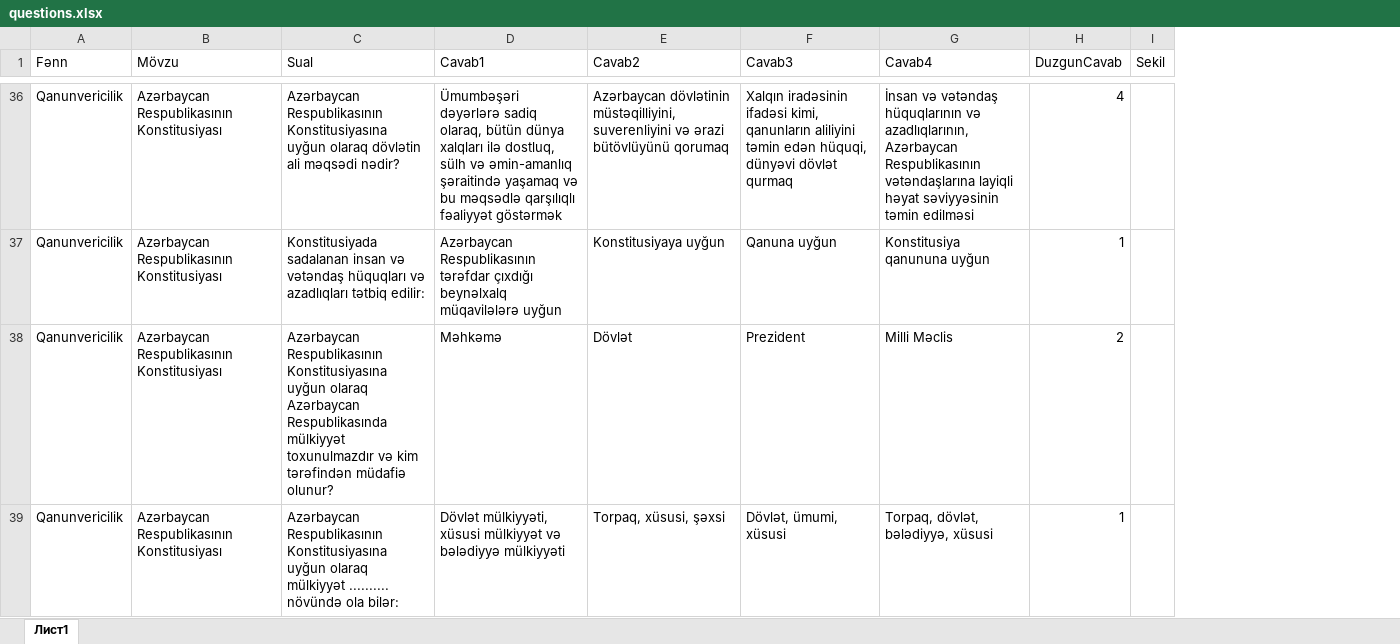
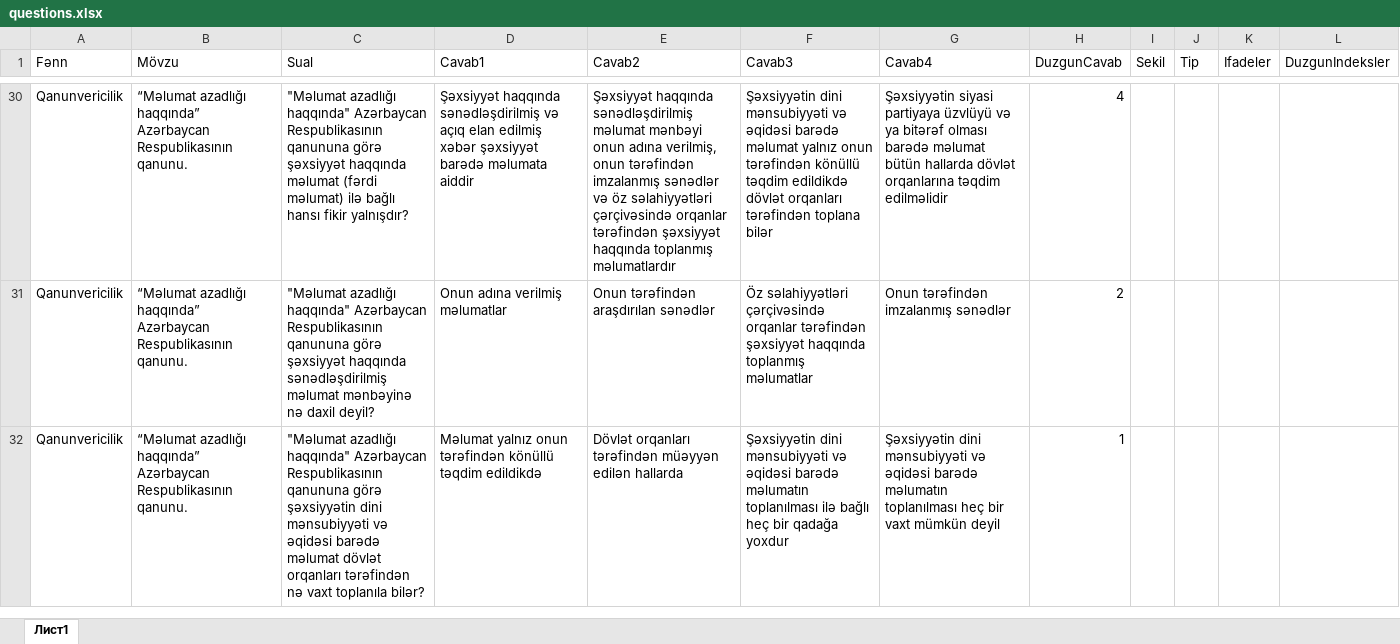
Before and after one commit to GGdev-pixel/aheng_app, an Excel workbook: questions.xlsx, sheet Лист1, drawn as a sheet; only a part is shown, gaps mark what is left out; values as stored, in another font and other column widths than the file's, no borders; removed rows and columns are numbered as before the commit, all else as after; the diff covers the shown part only; the diff names each change by its address in the sheet, - before the commit and + after, or states it on an @@ line.

```diff
--- a/questions.xlsx (sheet Лист1)
+++ b/questions.xlsx (sheet Лист1)
+column J (Tip), empty
+column K (Ifadeler), empty
+column L (DuzgunIndeksler), empty
-B30 (Mövzu): Azərbaycan Respublikasının Konstitusiyası
+B30 (Mövzu): “Məlumat azadlığı haqqında” Azərbaycan Respublikasının qanunu.
-C30 (Sual): Azərbaycan Respublikasının Konstitusiyasına uyğun olaraq dövlətin ali məqsədi nədir?
+C30 (Sual): "Məlumat azadlığı haqqında" Azərbaycan Respublikasının qanununa görə şəxsiyyət haqqında məlumat (fərdi məlumat) ilə bağlı hansı fikir yalnışdır?
-D30 (Cavab1): Ümumbəşəri dəyərlərə sadiq olaraq, bütün dünya xalqları ilə dostluq, sülh və əmin-amanlıq şəraitində yaşamaq və bu məqsədlə qarşılıqlı fəaliyyət göstərmək
+D30 (Cavab1): Şəxsiyyət haqqında sənədləşdirilmiş və açıq elan edilmiş xəbər şəxsiyyət barədə məlumata aiddir
-E30 (Cavab2): Azərbaycan dövlətinin müstəqilliyini, suverenliyini və ərazi bütövlüyünü qorumaq
+E30 (Cavab2): Şəxsiyyət haqqında sənədləşdirilmiş məlumat mənbəyi onun adına verilmiş, onun tərəfindən imzalanmış sənədlər və öz səlahiyyətləri çərçivəsində orqanlar tərəfindən şəxsiyyət haqqında toplanmış məlumatlardır
-F30 (Cavab3): Xalqın iradəsinin ifadəsi kimi, qanunların aliliyini təmin edən hüquqi, dünyəvi dövlət qurmaq
+F30 (Cavab3): Şəxsiyyətin dini mənsubiyyəti və əqidəsi barədə məlumat yalnız onun tərəfindən könüllü təqdim edildikdə dövlət orqanları tərəfindən toplana bilər
-G30 (Cavab4): İnsan və vətəndaş hüquqlarının və azadlıqlarının, Azərbaycan Respublikasının vətəndaşlarına layiqli həyat səviyyəsinin təmin edilməsi
+G30 (Cavab4): Şəxsiyyətin siyasi partiyaya üzvlüyü və ya bitərəf olması barədə məlumat bütün hallarda dövlət orqanlarına təqdim edilməlidir
-row 37: Qanunvericilik | Azərbaycan Respublikasının Konstitusiyası | Konstitusiyada sadalanan insan və vətəndaş hüquqları və azadlıqları tətbiq edilir: | Azərbaycan Respublikasının tərəfdar çıxdığı beynəlxalq müqavilələrə uyğun | Konstitusiyaya uyğun | Qanuna uyğun | Konstitusiya qanununa uyğun | 1
-B31:B32 (Mövzu): Azərbaycan Respublikasının Konstitusiyası
+B31:B32 (Mövzu): “Məlumat azadlığı haqqında” Azərbaycan Respublikasının qanunu.
-C31 (Sual): Azərbaycan Respublikasının Konstitusiyasına uyğun olaraq Azərbaycan Respublikasında mülkiyyət toxunulmazdır və kim tərəfindən müdafiə olunur?
+C31 (Sual): "Məlumat azadlığı haqqında" Azərbaycan Respublikasının qanununa görə şəxsiyyət haqqında sənədləşdirilmiş məlumat mənbəyinə nə daxil deyil?
-D31 (Cavab1): Məhkəmə
+D31 (Cavab1): Onun adına verilmiş məlumatlar
-E31 (Cavab2): Dövlət
+E31 (Cavab2): Onun tərəfindən araşdırılan sənədlər
-F31 (Cavab3): Prezident
+F31 (Cavab3): Öz səlahiyyətləri çərçivəsində orqanlar tərəfindən şəxsiyyət haqqında toplanmış məlumatlar
-G31 (Cavab4): Milli Məclis
+G31 (Cavab4): Onun tərəfindən imzalanmış sənədlər
-C32 (Sual): Azərbaycan Respublikasının Konstitusiyasına uyğun olaraq mülkiyyət .......... növündə ola bilər:
+C32 (Sual): "Məlumat azadlığı haqqında" Azərbaycan Respublikasının qanununa görə şəxsiyyətin dini mənsubiyyəti və əqidəsi barədə məlumat dövlət orqanları tərəfindən nə vaxt toplanıla bilər?
-D32 (Cavab1): Dövlət mülkiyyəti, xüsusi mülkiyyət və bələdiyyə mülkiyyəti
+D32 (Cavab1): Məlumat yalnız onun tərəfindən könüllü təqdim edildikdə
-E32 (Cavab2): Torpaq, xüsusi, şəxsi
+E32 (Cavab2): Dövlət orqanları tərəfindən müəyyən edilən hallarda
-F32 (Cavab3): Dövlət, ümumi, xüsusi
+F32 (Cavab3): Şəxsiyyətin dini mənsubiyyəti və əqidəsi barədə məlumatın toplanılması ilə bağlı heç bir qadağa yoxdur
-G32 (Cavab4): Torpaq, dövlət, bələdiyyə, xüsusi
+G32 (Cavab4): Şəxsiyyətin dini mənsubiyyəti və əqidəsi barədə məlumatın toplanılması heç bir vaxt mümkün deyil
```
Also changed, not shown: 47 added rows, 27 removed rows and 133 edited cells elsewhere in this sheet, 7 other files.
